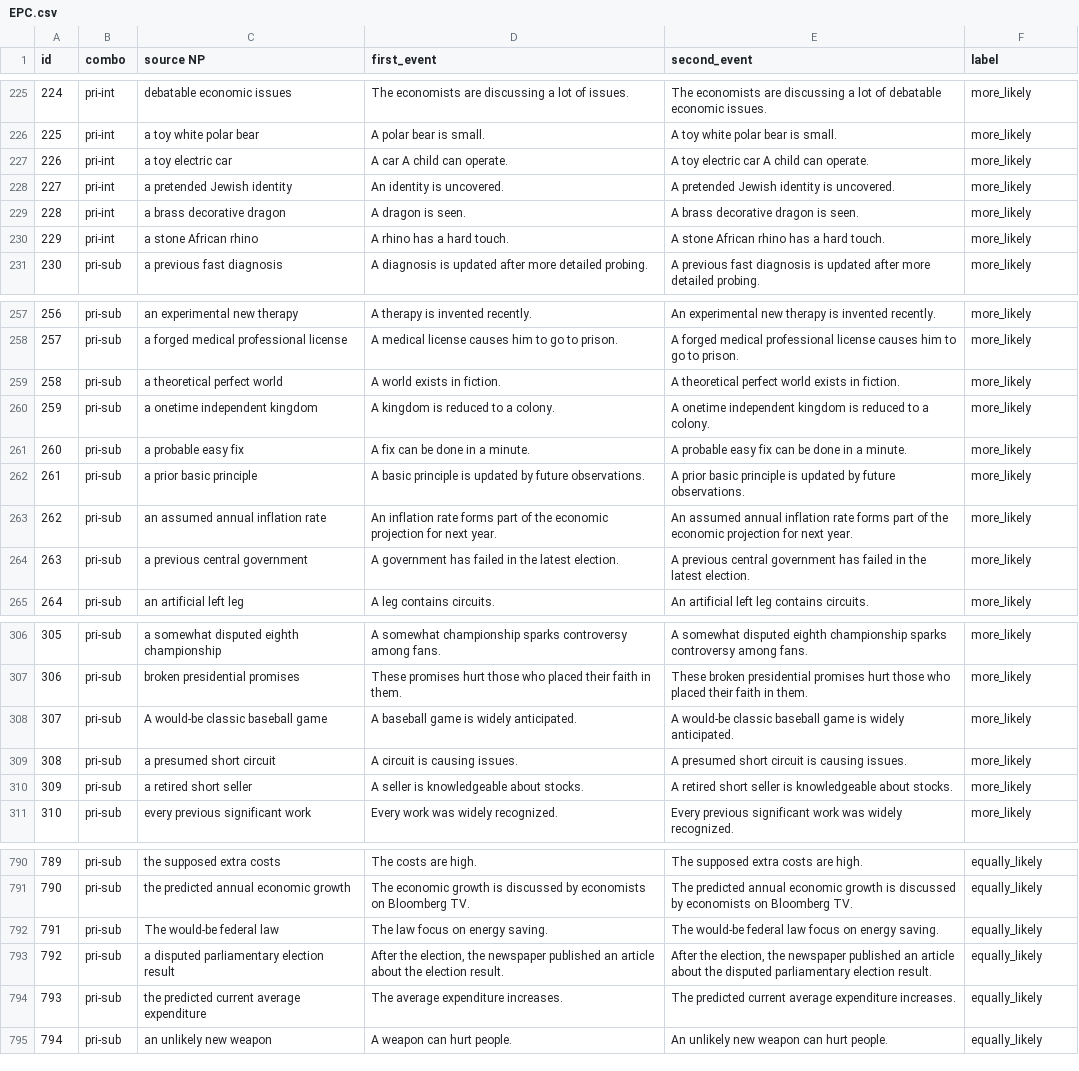
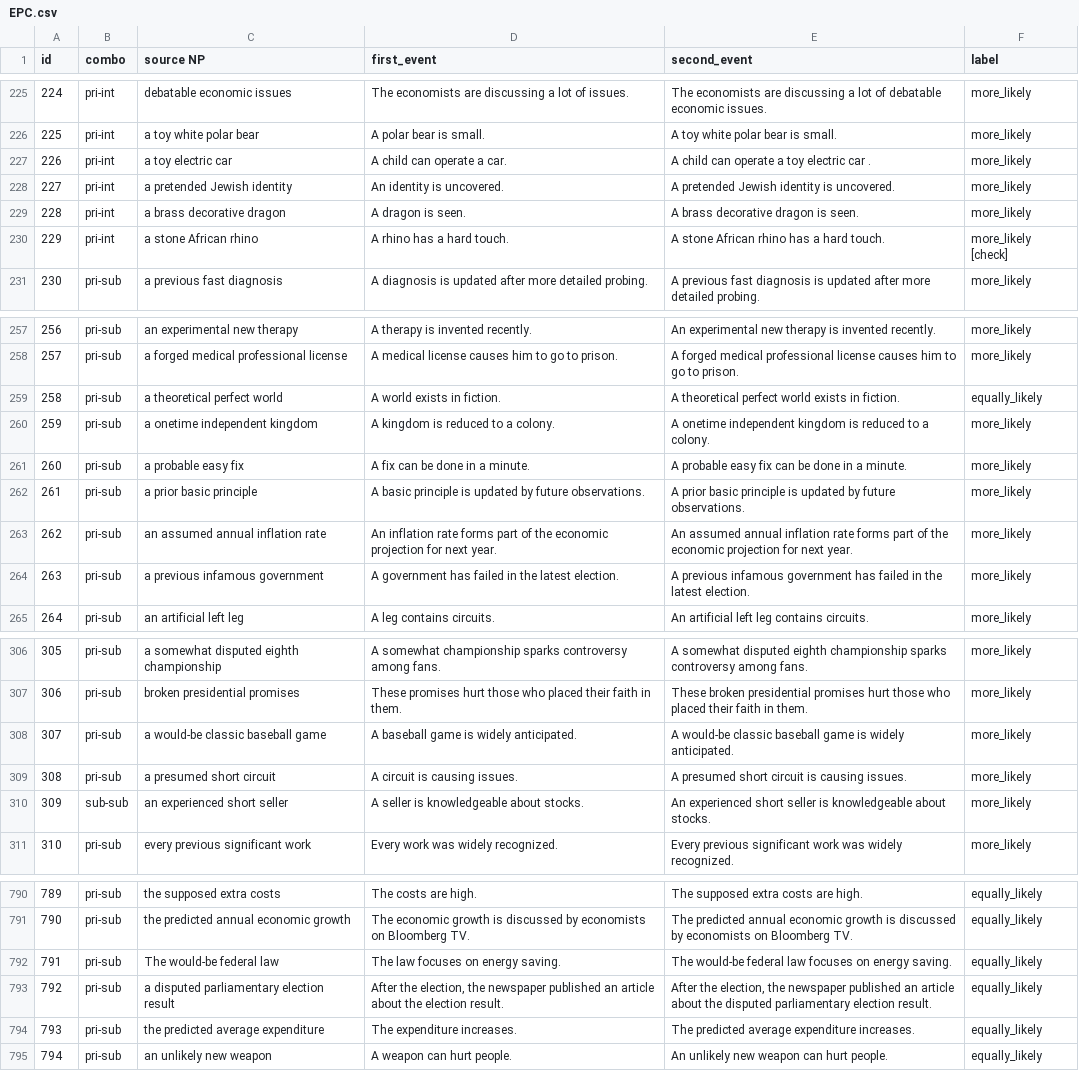
Before and after one commit to veronica320/Recursive-NPs, a CSV file: data/RNPC/tasks/EPC.csv, drawn as a sheet; only a part is shown, gaps mark what is left out; the diff covers the shown part only.

Commit message:
EPC reviews

```diff
--- a/data/RNPC/tasks/EPC.csv
+++ b/data/RNPC/tasks/EPC.csv
@@ -226,6 +226,6 @@ id,combo,source NP,first_event,second_event,label
 225,pri-int,a toy white polar bear,A polar bear is small.,A toy white polar bear is small.,more_likely
-226,pri-int,a toy electric car,A car A child can operate.,A toy electric car A child can operate.,more_likely
+226,pri-int,a toy electric car,A child can operate a car.,A child can operate a toy electric car .,more_likely
 227,pri-int,a pretended Jewish identity,An identity is uncovered.,A pretended Jewish identity is uncovered.,more_likely
 228,pri-int,a brass decorative dragon,A dragon is seen.,A brass decorative dragon is seen.,more_likely
-229,pri-int,a stone African rhino,A rhino has a hard touch.,A stone African rhino has a hard touch.,more_likely
+229,pri-int,a stone African rhino,A rhino has a hard touch.,A stone African rhino has a hard touch.,more_likely [check]
 230,pri-sub,a previous fast diagnosis,A diagnosis is updated after more detailed probing.,A previous fast diagnosis is updated after more detailed probing.,more_likely
@@ -258,3 +258,3 @@ id,combo,source NP,first_event,second_event,label
 257,pri-sub,a forged medical professional license,A medical license causes him to go to prison.,A forged medical professional license causes him to go to prison.,more_likely
-258,pri-sub,a theoretical perfect world,A world exists in fiction.,A theoretical perfect world exists in fiction.,more_likely
+258,pri-sub,a theoretical perfect world,A world exists in fiction.,A theoretical perfect world exists in fiction.,equally_likely
 259,pri-sub,a onetime independent kingdom,A kingdom is reduced to a colony.,A onetime independent kingdom is reduced to a colony.,more_likely
@@ -263,3 +263,3 @@ id,combo,source NP,first_event,second_event,label
 262,pri-sub,an assumed annual inflation rate,An inflation rate forms part of the economic projection for next year.,An assumed annual inflation rate forms part of the economic projection for next year.,more_likely
-263,pri-sub,a previous central government,A government has failed in the latest election.,A previous central government has failed in the latest election.,more_likely
+263,pri-sub,a previous infamous government,A government has failed in the latest election.,A previous infamous government has failed in the latest election.,more_likely
 264,pri-sub,an artificial left leg,A leg contains circuits.,An artificial left leg contains circuits.,more_likely
@@ -307,5 +307,5 @@ id,combo,source NP,first_event,second_event,label
 306,pri-sub,broken presidential promises,These promises hurt those who placed their faith in them.,These broken presidential promises hurt those who placed their faith in them.,more_likely
-307,pri-sub,A would-be classic baseball game,A baseball game is widely anticipated.,A would-be classic baseball game is widely anticipated.,more_likely
+307,pri-sub,a would-be classic baseball game,A baseball game is widely anticipated.,A would-be classic baseball game is widely anticipated.,more_likely
 308,pri-sub,a presumed short circuit,A circuit is causing issues.,A presumed short circuit is causing issues.,more_likely
-309,pri-sub,a retired short seller,A seller is knowledgeable about stocks.,A retired short seller is knowledgeable about stocks.,more_likely
+309,sub-sub,an experienced short seller,A seller is knowledgeable about stocks.,An experienced short seller is knowledgeable about stocks.,more_likely
 310,pri-sub,every previous significant work,Every work was widely recognized.,Every previous significant work was widely recognized.,more_likely
@@ -791,5 +791,5 @@ id,combo,source NP,first_event,second_event,label
 790,pri-sub,the predicted annual economic growth,The economic growth is discussed by economists on Bloomberg TV.,The predicted annual economic growth is discussed by economists on Bloomberg TV.,equally_likely
-791,pri-sub,The would-be federal law,The law focus on energy saving.,The would-be federal law focus on energy saving.,equally_likely
+791,pri-sub,The would-be federal law,The law focuses on energy saving.,The would-be federal law focuses on energy saving.,equally_likely
 792,pri-sub,a disputed parliamentary election result,"After the election, the newspaper published an article about the election result.","After the election, the newspaper published an article about the disputed parliamentary election result.",equally_likely
-793,pri-sub,the predicted current average expenditure,The average expenditure increases.,The predicted current average expenditure increases.,equally_likely
+793,pri-sub,the predicted average expenditure,The expenditure increases.,The predicted average expenditure increases.,equally_likely
 794,pri-sub,an unlikely new weapon,A weapon can hurt people.,An unlikely new weapon can hurt people.,equally_likely
```
Also changed, not shown: 57 edited cells elsewhere in this file.
